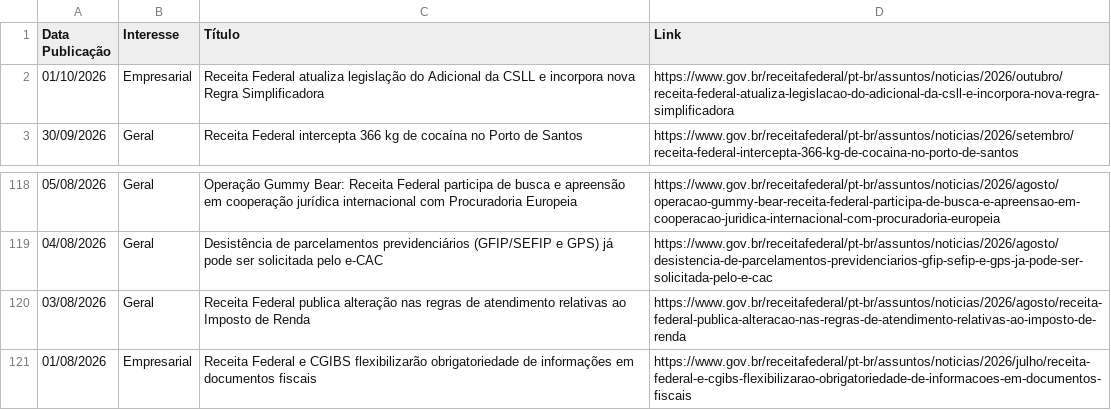
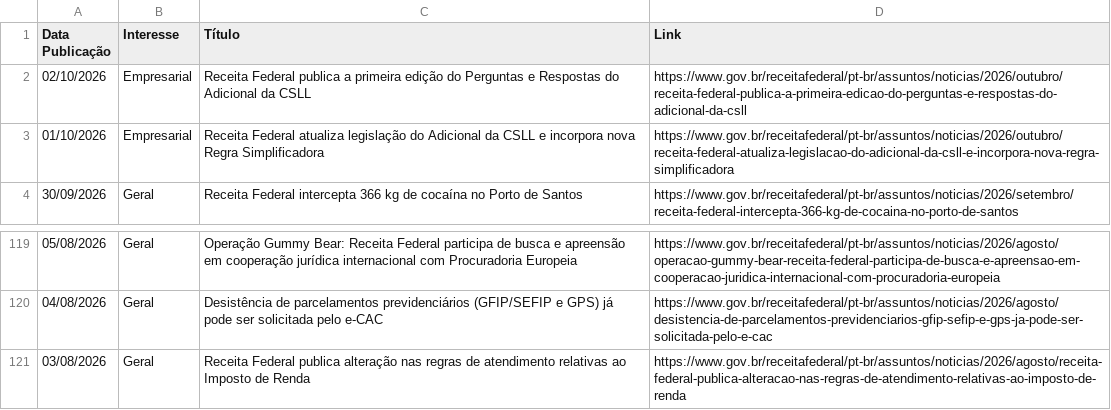
Before and after one commit to suporteagyle/automacao-receita, a CSV file: noticias_receita.csv, drawn as a sheet; only a part is shown, gaps mark what is left out; removed rows and columns are numbered as before the commit, all else as after; the diff names each change by its address in the sheet, - before the commit and + after, or states it on an @@ line.

```diff
--- a/noticias_receita.csv
+++ b/noticias_receita.csv
+row 2: 02/10/2026 | Empresarial | Receita Federal publica a primeira edição do Perguntas e Respostas do Adicional da CSLL | https://www.gov.br/receitafederal/pt-br/assuntos/noticias/2026/outubro/receita-federal-publica-a-primeira-edicao-do-perguntas-e-respostas-do-adicional-da-csll
-row 121: 01/08/2026 | Empresarial | Receita Federal e CGIBS flexibilizarão obrigatoriedade de informações em documentos fiscais | https://www.gov.br/receitafederal/pt-br/assuntos/noticias/2026/julho/receita-federal-e-cgibs-flexibilizarao-obrigatoriedade-de-informacoes-em-documentos-fiscais
```
